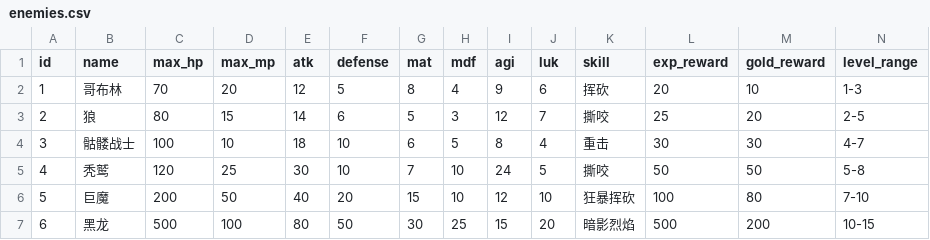
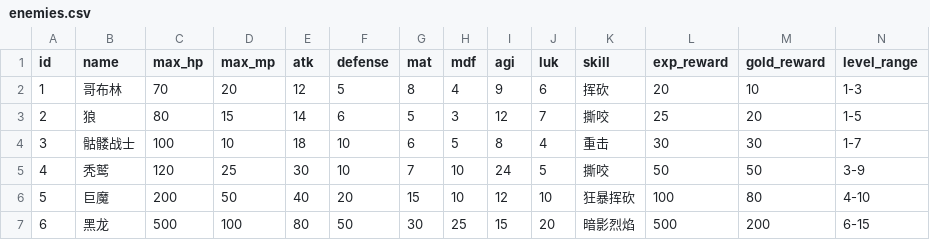
Before and after one commit to KeJWS/py_text_rpg_game, a CSV file: enemies.csv, drawn as a sheet.

```diff
--- a/enemies.csv
+++ b/enemies.csv
@@ -2,6 +2,6 @@ id,name,max_hp,max_mp,atk,defense,mat,mdf,agi,luk,skill,exp_reward,gold_reward,l
 1,哥布林,70,20,12,5,8,4,9,6,挥砍,20,10,1-3
-2,狼,80,15,14,6,5,3,12,7,撕咬,25,20,2-5
-3,骷髅战士,100,10,18,10,6,5,8,4,重击,30,30,4-7
-4,秃鹫,120,25,30,10,7,10,24,5,撕咬,50,50,5-8
-5,巨魔,200,50,40,20,15,10,12,10,狂暴挥砍,100,80,7-10
-6,黑龙,500,100,80,50,30,25,15,20,暗影烈焰,500,200,10-15
+2,狼,80,15,14,6,5,3,12,7,撕咬,25,20,1-5
+3,骷髅战士,100,10,18,10,6,5,8,4,重击,30,30,1-7
+4,秃鹫,120,25,30,10,7,10,24,5,撕咬,50,50,3-9
+5,巨魔,200,50,40,20,15,10,12,10,狂暴挥砍,100,80,4-10
+6,黑龙,500,100,80,50,30,25,15,20,暗影烈焰,500,200,6-15
```
Also changed, not shown: 6 other files.
